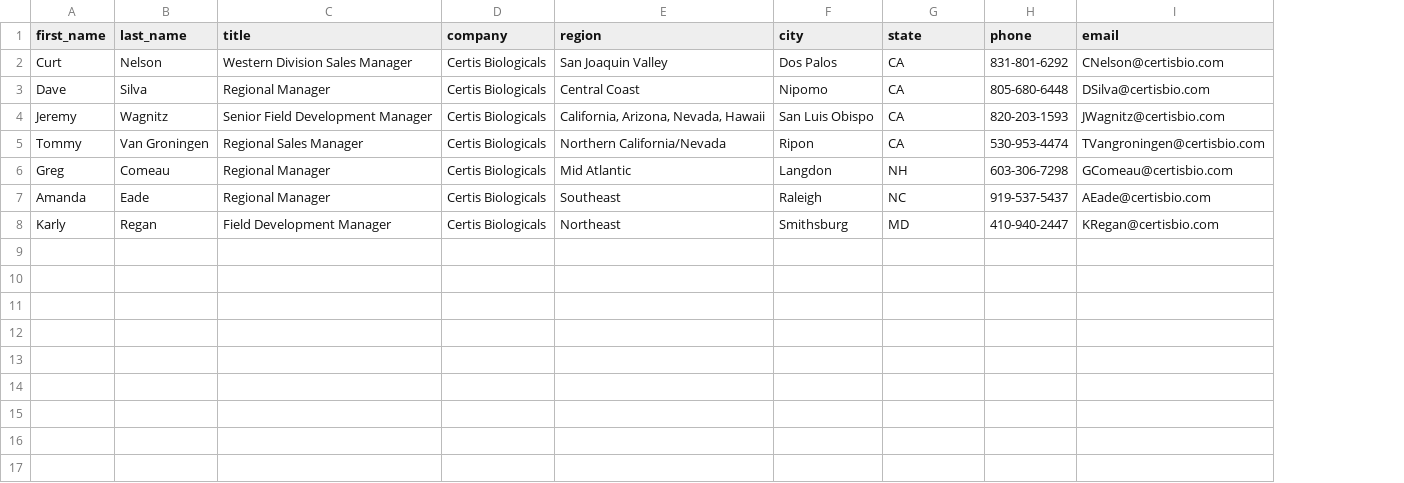
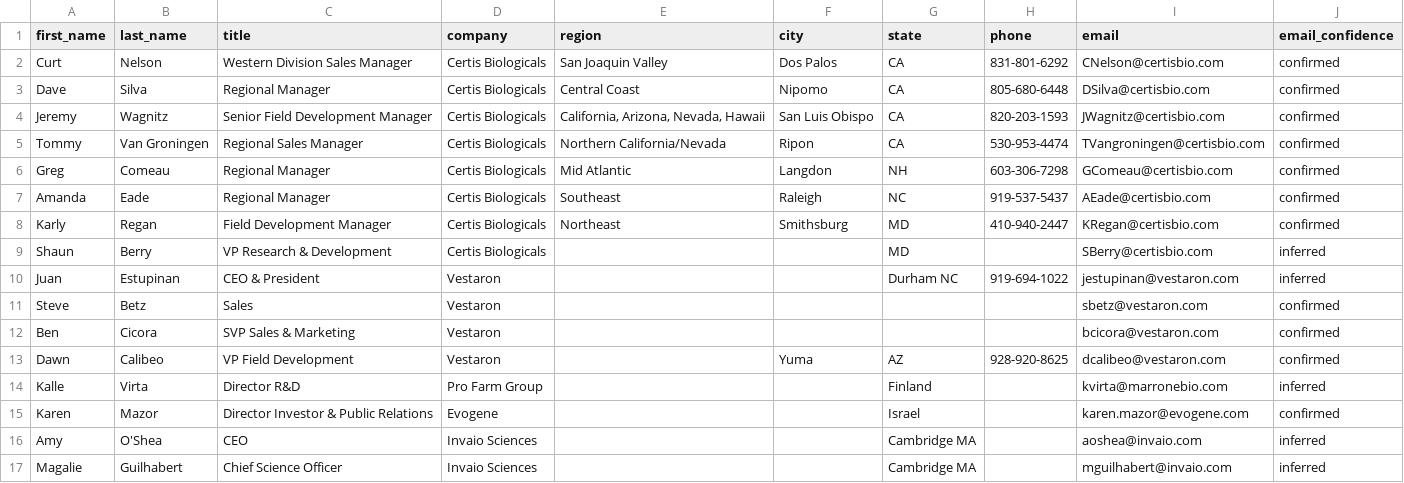
Before and after one commit to Bnovey/Agros, a CSV file: Company/outreach/contacts.csv, drawn as a sheet; the diff names each change by its address in the sheet, - before the commit and + after, or states it on an @@ line.

```diff
--- a/Company/outreach/contacts.csv
+++ b/Company/outreach/contacts.csv
+column J (email_confidence), rows 2-8: all confirmed
+row 9: Shaun | Berry | VP Research & Development | Certis Biologicals |  |  | MD |  | SBerry@certisbio.com | inferred
+row 10: Juan | Estupinan | CEO & President | Vestaron |  |  | Durham NC | 919-694-1022 | jestupinan@vestaron.com | inferred
+row 11: Steve | Betz | Sales | Vestaron |  |  |  |  | sbetz@vestaron.com | confirmed
+row 12: Ben | Cicora | SVP Sales & Marketing | Vestaron |  |  |  |  | bcicora@vestaron.com | confirmed
+row 13: Dawn | Calibeo | VP Field Development | Vestaron |  | Yuma | AZ | 928-920-8625 | dcalibeo@vestaron.com | confirmed
+row 14: Kalle | Virta | Director R&D | Pro Farm Group |  |  | Finland |  | kvirta@marronebio.com | inferred
+row 15: Karen | Mazor | Director Investor & Public Relations | Evogene |  |  | Israel |  | karen.mazor@evogene.com | confirmed
+row 16: Amy | O'Shea | CEO | Invaio Sciences |  |  | Cambridge MA |  | aoshea@invaio.com | inferred
+row 17: Magalie | Guilhabert | Chief Science Officer | Invaio Sciences |  |  | Cambridge MA |  | mguilhabert@invaio.com | inferred
```
Also changed, not shown: 1 other file.
